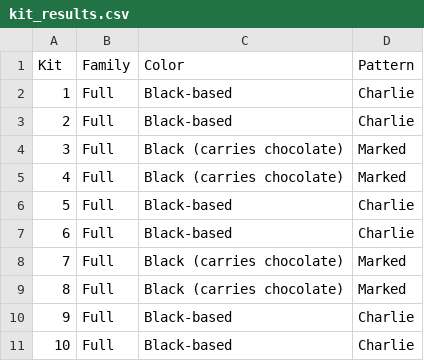
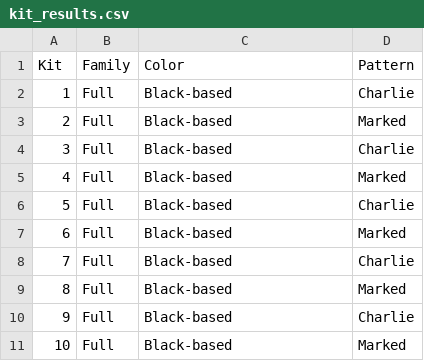
Before and after one commit to cdobbi/Rabbit-Coat-Calculator, a CSV file: kit_results.csv, drawn as a sheet.

Commit message:
Update README for clarity and detail; modify kit_results.csv for accurate offspring predictions

```diff
--- a/kit_results.csv
+++ b/kit_results.csv
@@ -2,10 +2,10 @@
 1,"Full","Black-based","Charlie"
-2,"Full","Black-based","Charlie"
-3,"Full","Black (carries chocolate)","Marked"
-4,"Full","Black (carries chocolate)","Marked"
+2,"Full","Black-based","Marked"
+3,"Full","Black-based","Charlie"
+4,"Full","Black-based","Marked"
 5,"Full","Black-based","Charlie"
-6,"Full","Black-based","Charlie"
-7,"Full","Black (carries chocolate)","Marked"
-8,"Full","Black (carries chocolate)","Marked"
+6,"Full","Black-based","Marked"
+7,"Full","Black-based","Charlie"
+8,"Full","Black-based","Marked"
 9,"Full","Black-based","Charlie"
-10,"Full","Black-based","Charlie"
+10,"Full","Black-based","Marked"
```
Also changed, not shown: 2 other files.
